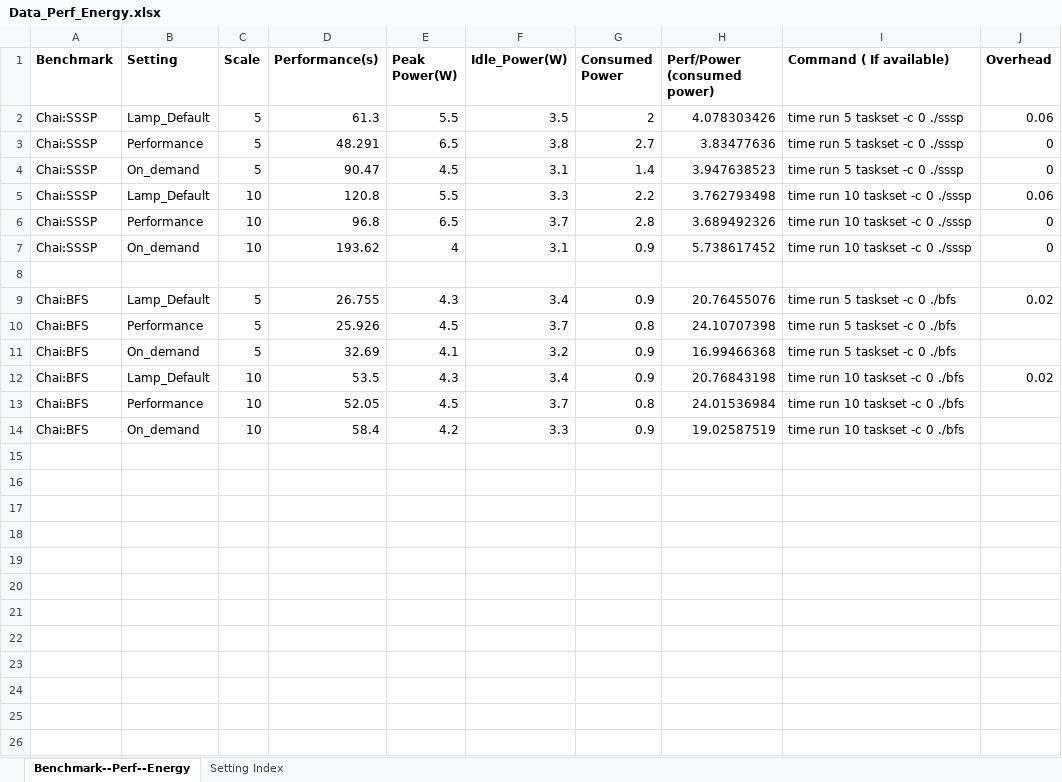
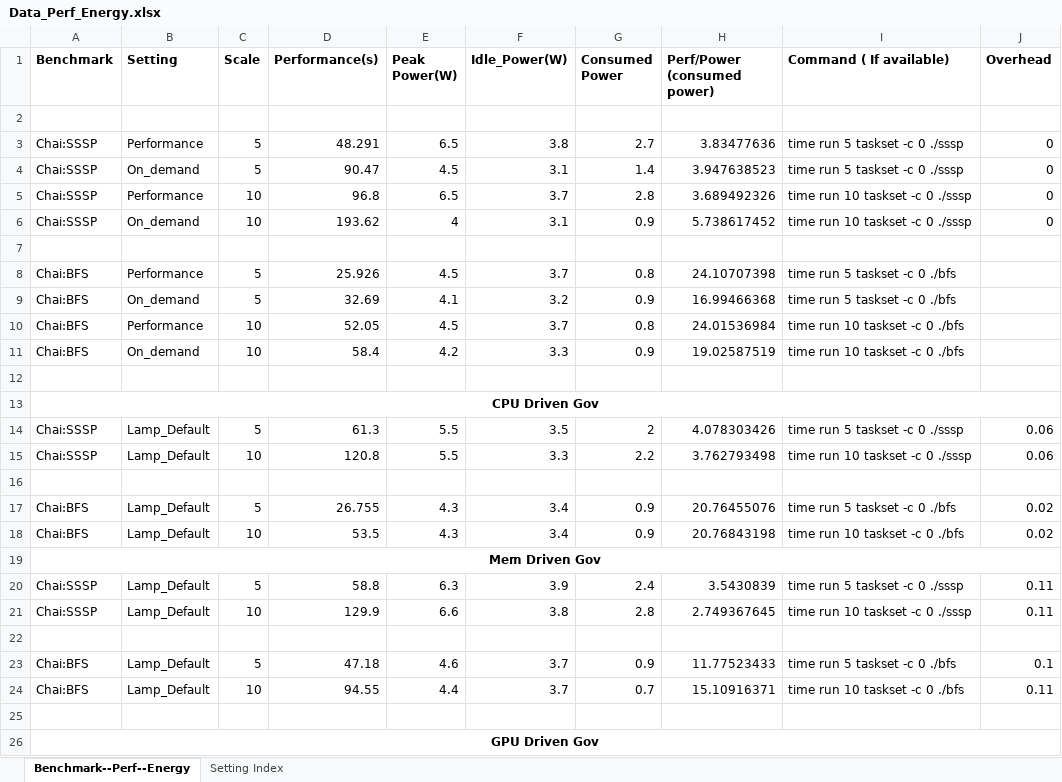
Before and after one commit to dipayan2/osldvfs, an Excel workbook: Data_Perf_Energy.xlsx, sheet Benchmark--Perf--Energy, drawn as a sheet; values as stored, in another font and other column widths than the file's, no borders; the diff names each change by its address in the sheet, - before the commit and + after, or states it on an @@ line.

Commit message:
Data from preliminary observation

```diff
--- a/Data_Perf_Energy.xlsx (sheet Benchmark--Perf--Energy)
+++ b/Data_Perf_Energy.xlsx (sheet Benchmark--Perf--Energy)
-row 2: Chai:SSSP | Lamp_Default | 5 | 61.3 | 5.5 | 3.5 | 2 | 4.078303426 | time run 5 taskset -c 0 ./sssp | 0.06
+row 2: (empty)
+row 12: (empty)
+row 13: CPU Driven Gov
+row 14: Chai:SSSP | Lamp_Default | 5 | 61.3 | 5.5 | 3.5 | 2 | 4.078303426 | time run 5 taskset -c 0 ./sssp | 0.06
@@ row 5 moved to row 15: Chai:SSSP @@
+row 16: (empty)
@@ row 9 moved to row 17: Chai:BFS @@
@@ row 12 moved to row 18: Chai:BFS @@
+row 19: Mem Driven Gov
+row 20: Chai:SSSP | Lamp_Default | 5 | 58.8 | 6.3 | 3.9 | 2.4 | 3.5430839 | time run 5 taskset -c 0 ./sssp | 0.11
+row 21: Chai:SSSP | Lamp_Default | 10 | 129.9 | 6.6 | 3.8 | 2.8 | 2.749367645 | time run 10 taskset -c 0 ./sssp | 0.11
+row 22: (empty)
+row 23: Chai:BFS | Lamp_Default | 5 | 47.18 | 4.6 | 3.7 | 0.9 | 11.77523433 | time run 5 taskset -c 0 ./bfs | 0.1
+row 24: Chai:BFS | Lamp_Default | 10 | 94.55 | 4.4 | 3.7 | 0.7 | 15.10916371 | time run 10 taskset -c 0 ./bfs | 0.11
+row 25: (empty)
+row 26: GPU Driven Gov
```
Also changed, not shown: formulas that keep their value.
